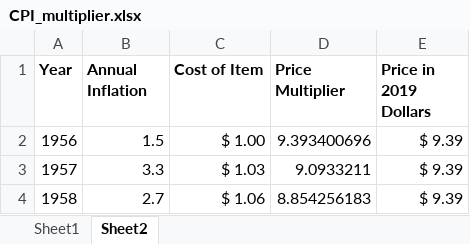
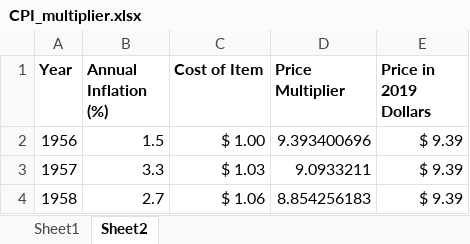
Before and after one commit to bcjanecek/King_County_Residential_Real_Estate_Bargain_Hunting, an Excel workbook: CPI_multiplier.xlsx, sheet Sheet2, drawn as a sheet; only a part is shown; values as stored, in another font and other column widths than the file's, no borders; the diff names each change by its address in the sheet, - before the commit and + after, or states it on an @@ line.

Commit message:
final edit - notebook, xlsx

```diff
--- a/CPI_multiplier.xlsx (sheet Sheet2)
+++ b/CPI_multiplier.xlsx (sheet Sheet2)
-B1: Annual Inflation
+B1: Annual Inflation (%)
```
Also changed, not shown: 2 other files.
